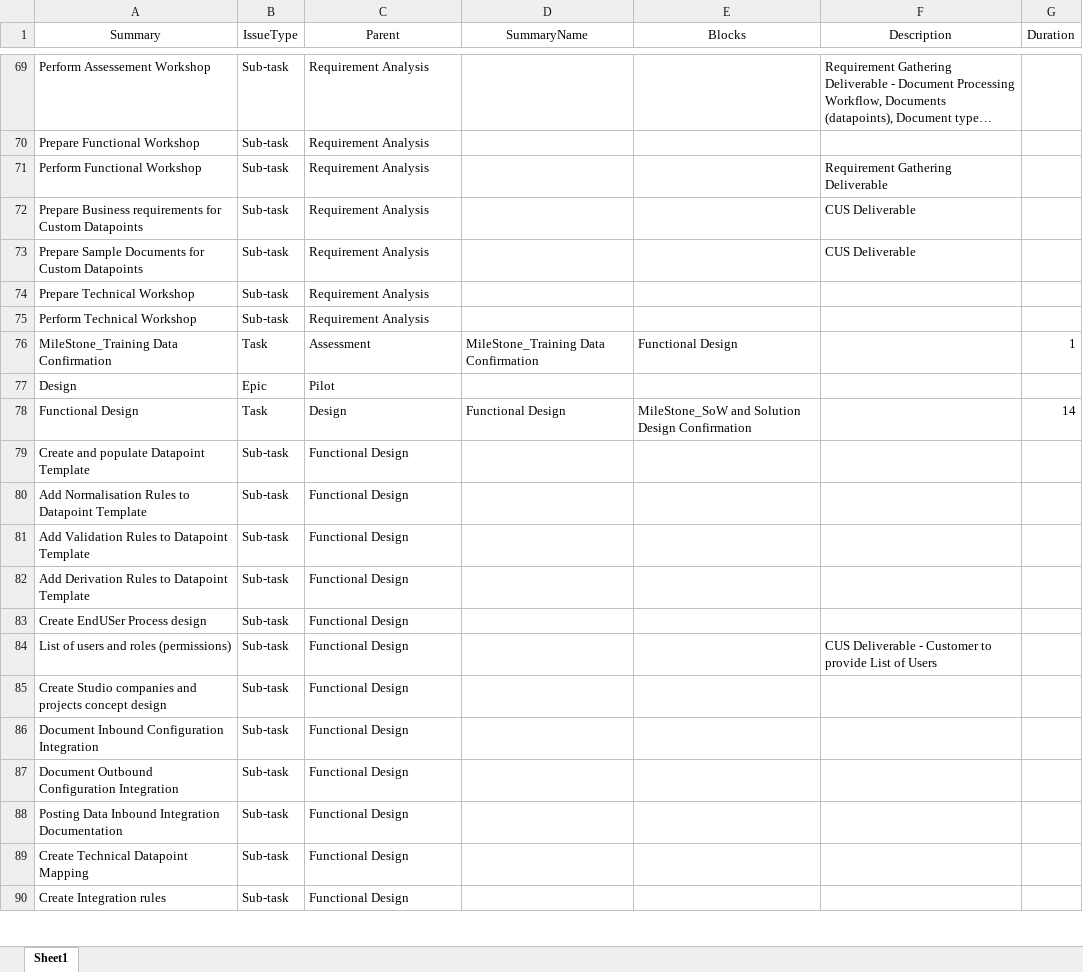
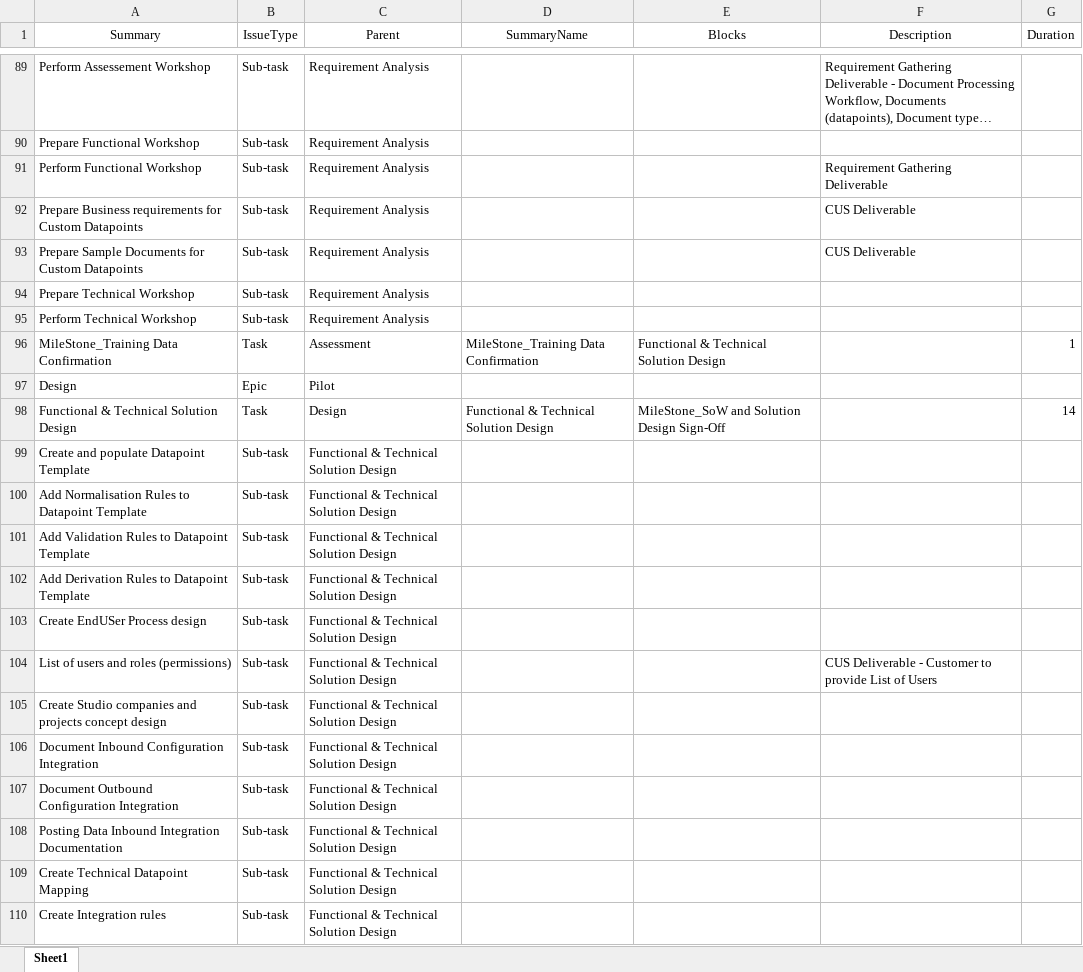
Before and after one commit to stephanHypatos/JIRAAUTOMATER, an Excel workbook: templates/IssueBluePrintPilot.xlsx, sheet Sheet1, drawn as a sheet; only a part is shown, gaps mark what is left out; long unchanged cells end in …; values as stored, in another font and other column widths than the file's, no borders; conditional formats not drawn; addresses are those after the commit; the diff covers the shown part only; the diff names each change by its address in the sheet, - before the commit and + after, or states it on an @@ line.

Commit message:
update pilot template file

```diff
--- a/templates/IssueBluePrintPilot.xlsx (sheet Sheet1)
+++ b/templates/IssueBluePrintPilot.xlsx (sheet Sheet1)
-E96 (Blocks): Functional Design
+E96 (Blocks): Functional & Technical Solution Design
-A98 (Summary): Functional Design
+A98 (Summary): Functional & Technical Solution Design
-D98 (SummaryName): Functional Design
+D98 (SummaryName): Functional & Technical Solution Design
-E98 (Blocks): MileStone_SoW and Solution Design Confirmation
+E98 (Blocks): MileStone_SoW and Solution Design Sign-Off
-C99:C110 (Parent): Functional Design
+C99:C110 (Parent): Functional & Technical Solution Design
```
Also changed, not shown: 57 added rows, 8 removed rows and 39 edited cells elsewhere in this sheet.
